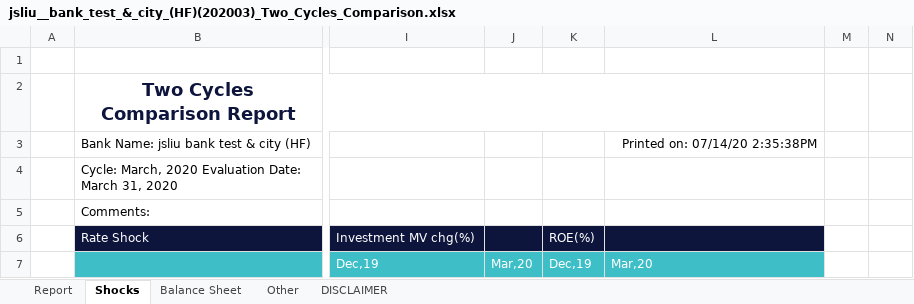
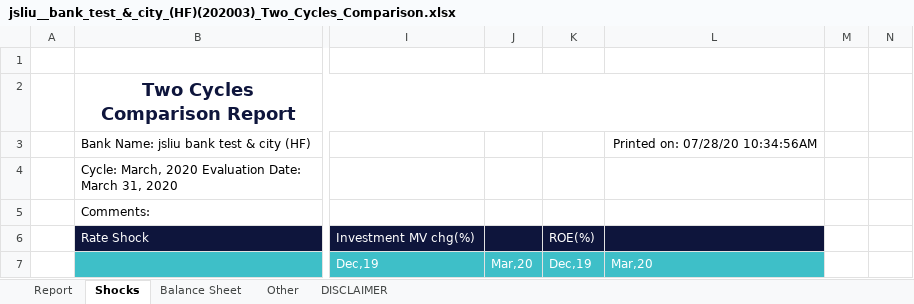
Before and after one commit to jasenliu/AutoTHCN, an Excel workbook: lib/report/benchmark_report/web14/exl/202003/jsliu__bank_test_&_city_(HF)(202003)_Two_Cycles_Comparison.xlsx, sheet Shocks, drawn as a sheet; only a part is shown, gaps mark what is left out; values as stored, in another font and other column widths than the file's, no borders; charts and pictures not drawn; the diff names each change by its address in the sheet, - before the commit and + after, or states it on an @@ line.

```diff
--- a/lib/report/benchmark_report/web14/exl/202003/jsliu__bank_test_&_city_(HF)(202003)_Two_Cycles_Comparison.xlsx (sheet Shocks)
+++ b/lib/report/benchmark_report/web14/exl/202003/jsliu__bank_test_&_city_(HF)(202003)_Two_Cycles_Comparison.xlsx (sheet Shocks)
-L3: Printed on: 07/14/20 2:35:38PM
+L3: Printed on: 07/28/20 10:34:56AM
```
Also changed, not shown: sheet Report, lib/report/benchmark_report/web14/exl/202003/jsliu__bank_test_&_city_(HF)(202003)_EaR.xlsx.
